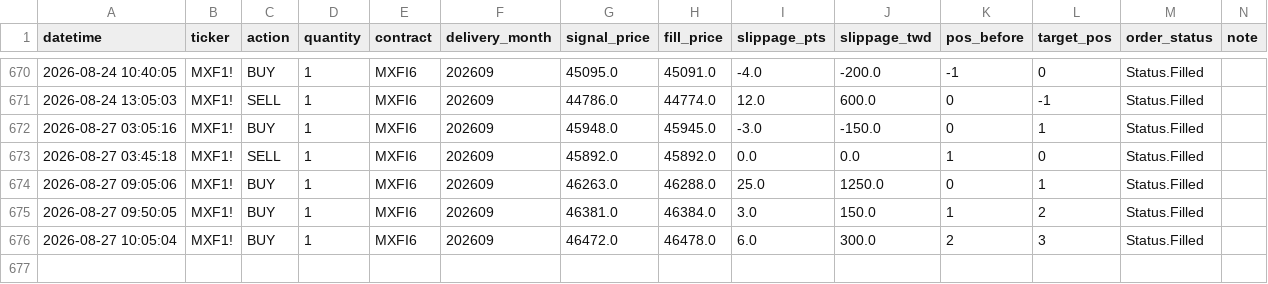
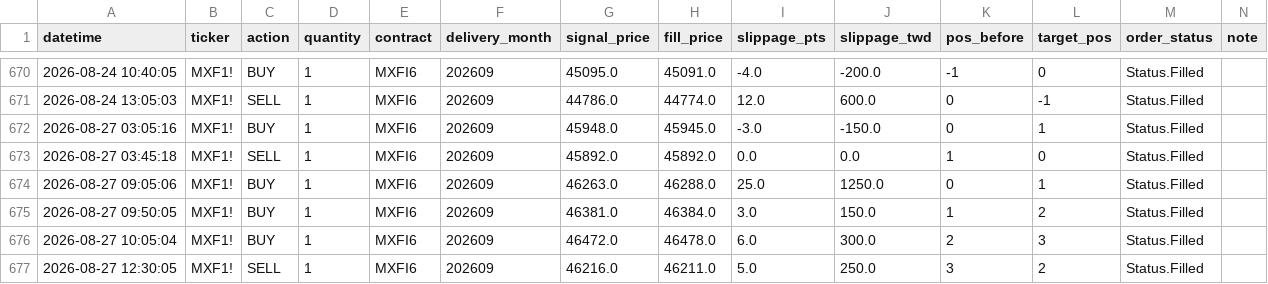
Before and after one commit to KevinYang515/trading-dashboard, a CSV file: logs/trade_records.csv, drawn as a sheet; only a part is shown, gaps mark what is left out; the diff names each change by its address in the sheet, - before the commit and + after, or states it on an @@ line.

```diff
--- a/logs/trade_records.csv
+++ b/logs/trade_records.csv
+row 677: 2026-08-27 12:30:05 | MXF1! | SELL | 1 | MXFI6 | 202609 | 46216.0 | 46211.0 | 5.0 | 250.0 | 3 | 2 | Status.Filled
```
Also changed, not shown: logs/webhook_raw.csv.
